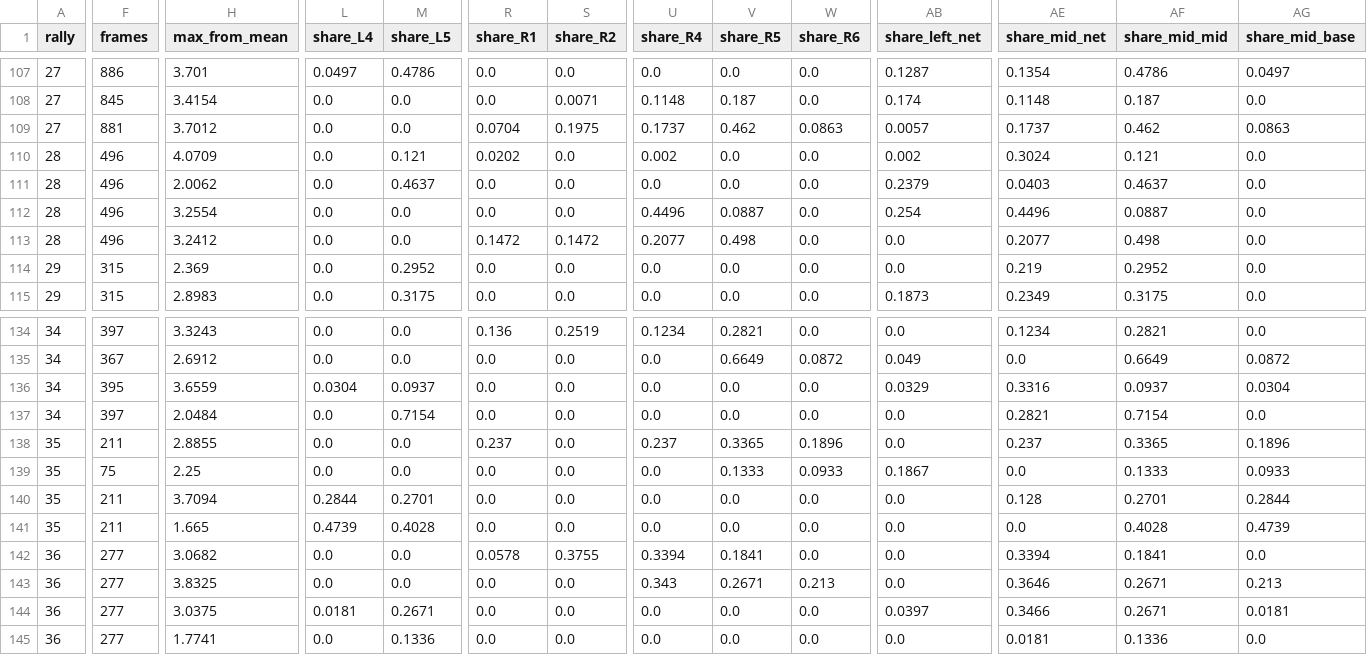
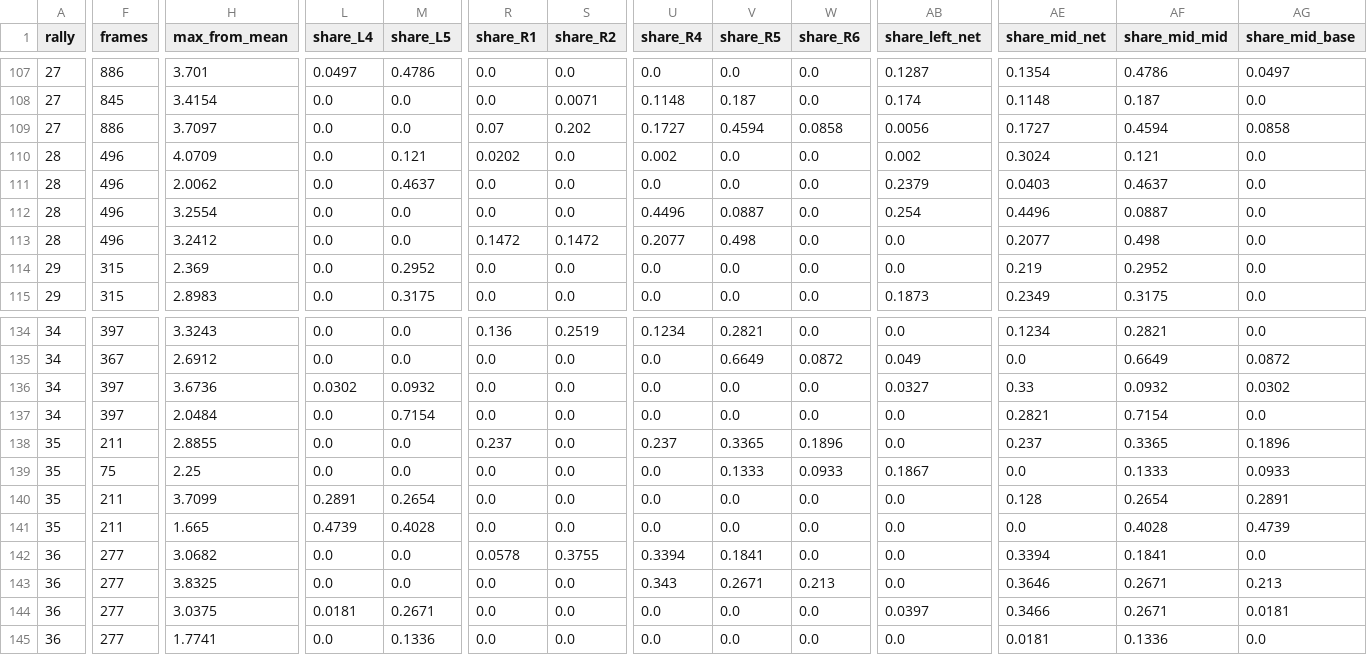
Before and after one commit to tomerzi/fotevolley, a CSV file: data/analysis/coverage_rallies_v3.csv, drawn as a sheet; only a part is shown, gaps mark what is left out; the diff covers the shown part only; the diff names each change by its address in the sheet, - before the commit and + after, or states it on an @@ line.

```diff
--- a/data/analysis/coverage_rallies_v3.csv
+++ b/data/analysis/coverage_rallies_v3.csv
-F109 (frames): 881
+F109 (frames): 886
-H109 (max_from_mean): 3.7012
+H109 (max_from_mean): 3.7097
-R109 (share_R1): 0.0704
+R109 (share_R1): 0.07
-S109 (share_R2): 0.1975
+S109 (share_R2): 0.202
-U109 (share_R4): 0.1737
+U109 (share_R4): 0.1727
-V109 (share_R5): 0.462
+V109 (share_R5): 0.4594
-W109 (share_R6): 0.0863
+W109 (share_R6): 0.0858
-AB109 (share_left_net): 0.0057
+AB109 (share_left_net): 0.0056
-AE109 (share_mid_net): 0.1737
+AE109 (share_mid_net): 0.1727
-AF109 (share_mid_mid): 0.462
+AF109 (share_mid_mid): 0.4594
-AG109 (share_mid_base): 0.0863
+AG109 (share_mid_base): 0.0858
-F136 (frames): 395
+F136 (frames): 397
-H136 (max_from_mean): 3.6559
+H136 (max_from_mean): 3.6736
-L136 (share_L4): 0.0304
+L136 (share_L4): 0.0302
-M136 (share_L5): 0.0937
+M136 (share_L5): 0.0932
-AB136 (share_left_net): 0.0329
+AB136 (share_left_net): 0.0327
-AE136 (share_mid_net): 0.3316
+AE136 (share_mid_net): 0.33
-AF136 (share_mid_mid): 0.0937
+AF136 (share_mid_mid): 0.0932
-AG136 (share_mid_base): 0.0304
+AG136 (share_mid_base): 0.0302
-H140 (max_from_mean): 3.7094
+H140 (max_from_mean): 3.7099
-L140 (share_L4): 0.2844
+L140 (share_L4): 0.2891
-M140 (share_L5): 0.2701
+M140 (share_L5): 0.2654
-AF140 (share_mid_mid): 0.2701
+AF140 (share_mid_mid): 0.2654
-AG140 (share_mid_base): 0.2844
+AG140 (share_mid_base): 0.2891
```
Also changed, not shown: 63 edited cells elsewhere in this file, data/analysis/coverage_match_v3.csv, data/analysis/point_positions_summary.csv, 5 other files.
